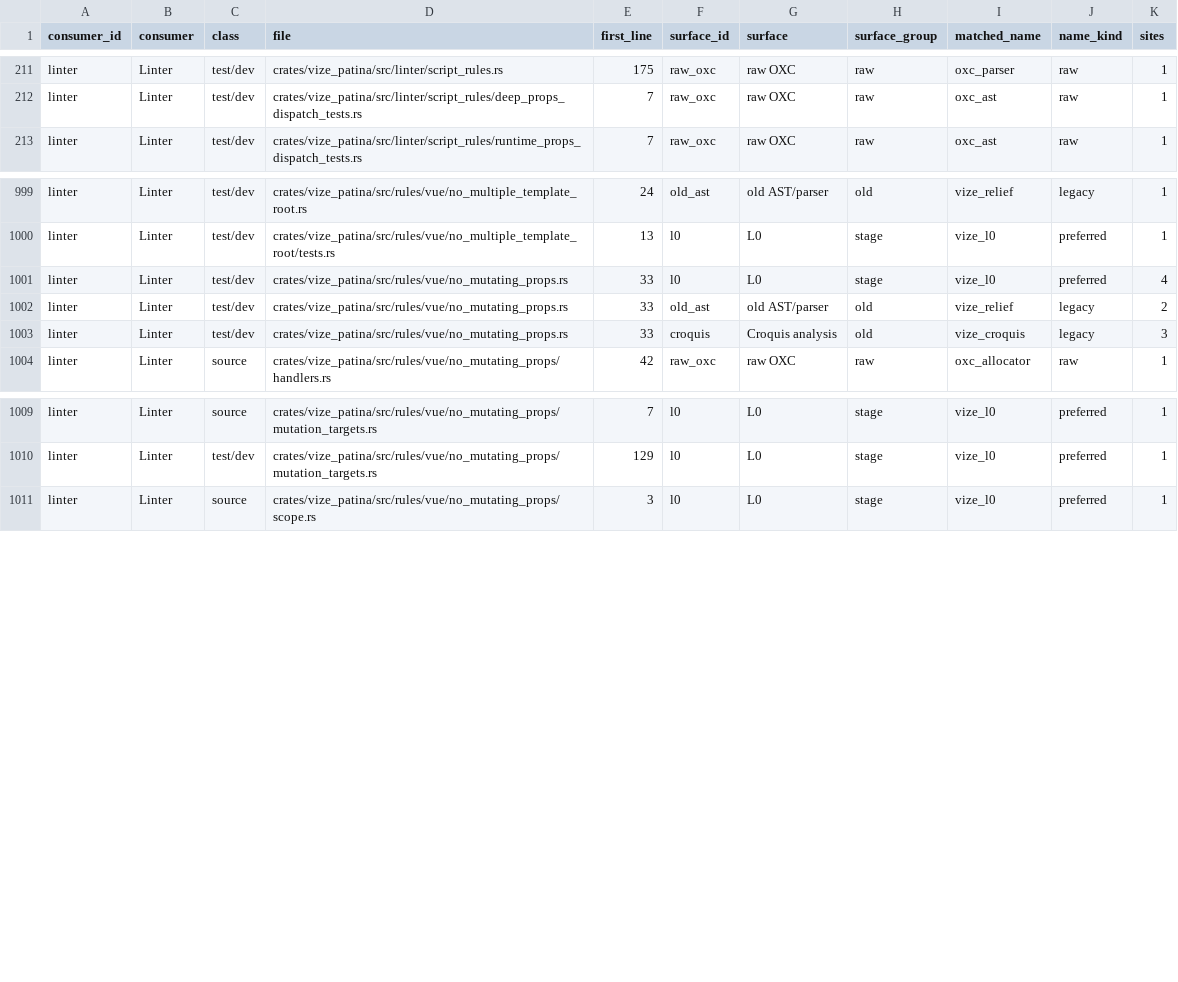
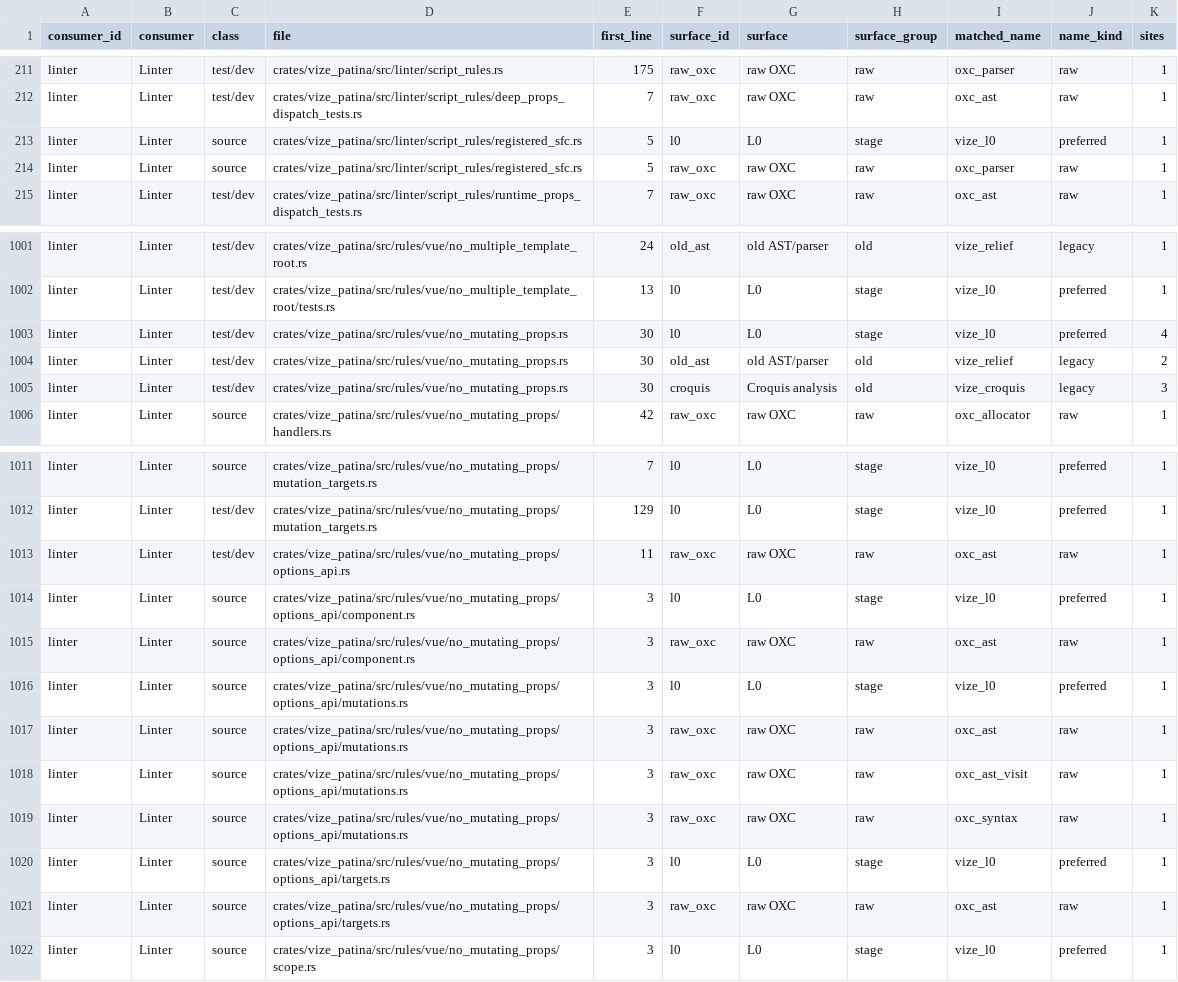
Before and after one commit to ty-ler/vize, a TSV file: docs/davinci/plan/consumer-migration-surfaces/linter/vize_patina.tsv, drawn as a sheet; only a part is shown, gaps mark what is left out.

Commit message:
fix(patina): correct props mutation test registry namespace

```diff
--- a/docs/davinci/plan/consumer-migration-surfaces/linter/vize_patina.tsv
+++ b/docs/davinci/plan/consumer-migration-surfaces/linter/vize_patina.tsv
@@ -212,2 +212,4 @@ linter	Linter	test/dev	crates/vize_patina/src/linter/script_rules.rs	175	raw_oxc
 linter	Linter	test/dev	crates/vize_patina/src/linter/script_rules/deep_props_dispatch_tests.rs	7	raw_oxc	raw OXC	raw	oxc_ast	raw	1
+linter	Linter	source	crates/vize_patina/src/linter/script_rules/registered_sfc.rs	5	l0	L0	stage	vize_l0	preferred	1
+linter	Linter	source	crates/vize_patina/src/linter/script_rules/registered_sfc.rs	5	raw_oxc	raw OXC	raw	oxc_parser	raw	1
 linter	Linter	test/dev	crates/vize_patina/src/linter/script_rules/runtime_props_dispatch_tests.rs	7	raw_oxc	raw OXC	raw	oxc_ast	raw	1
@@ -1000,5 +1002,5 @@ linter	Linter	test/dev	crates/vize_patina/src/rules/vue/no_multiple_template_roo
 linter	Linter	test/dev	crates/vize_patina/src/rules/vue/no_multiple_template_root/tests.rs	13	l0	L0	stage	vize_l0	preferred	1
-linter	Linter	test/dev	crates/vize_patina/src/rules/vue/no_mutating_props.rs	33	l0	L0	stage	vize_l0	preferred	4
-linter	Linter	test/dev	crates/vize_patina/src/rules/vue/no_mutating_props.rs	33	old_ast	old AST/parser	old	vize_relief	legacy	2
-linter	Linter	test/dev	crates/vize_patina/src/rules/vue/no_mutating_props.rs	33	croquis	Croquis analysis	old	vize_croquis	legacy	3
+linter	Linter	test/dev	crates/vize_patina/src/rules/vue/no_mutating_props.rs	30	l0	L0	stage	vize_l0	preferred	4
+linter	Linter	test/dev	crates/vize_patina/src/rules/vue/no_mutating_props.rs	30	old_ast	old AST/parser	old	vize_relief	legacy	2
+linter	Linter	test/dev	crates/vize_patina/src/rules/vue/no_mutating_props.rs	30	croquis	Croquis analysis	old	vize_croquis	legacy	3
 linter	Linter	source	crates/vize_patina/src/rules/vue/no_mutating_props/handlers.rs	42	raw_oxc	raw OXC	raw	oxc_allocator	raw	1
@@ -1010,2 +1012,11 @@ linter	Linter	source	crates/vize_patina/src/rules/vue/no_mutating_props/mutation
 linter	Linter	test/dev	crates/vize_patina/src/rules/vue/no_mutating_props/mutation_targets.rs	129	l0	L0	stage	vize_l0	preferred	1
+linter	Linter	test/dev	crates/vize_patina/src/rules/vue/no_mutating_props/options_api.rs	11	raw_oxc	raw OXC	raw	oxc_ast	raw	1
+linter	Linter	source	crates/vize_patina/src/rules/vue/no_mutating_props/options_api/component.rs	3	l0	L0	stage	vize_l0	preferred	1
+linter	Linter	source	crates/vize_patina/src/rules/vue/no_mutating_props/options_api/component.rs	3	raw_oxc	raw OXC	raw	oxc_ast	raw	1
+linter	Linter	source	crates/vize_patina/src/rules/vue/no_mutating_props/options_api/mutations.rs	3	l0	L0	stage	vize_l0	preferred	1
+linter	Linter	source	crates/vize_patina/src/rules/vue/no_mutating_props/options_api/mutations.rs	3	raw_oxc	raw OXC	raw	oxc_ast	raw	1
+linter	Linter	source	crates/vize_patina/src/rules/vue/no_mutating_props/options_api/mutations.rs	3	raw_oxc	raw OXC	raw	oxc_ast_visit	raw	1
+linter	Linter	source	crates/vize_patina/src/rules/vue/no_mutating_props/options_api/mutations.rs	3	raw_oxc	raw OXC	raw	oxc_syntax	raw	1
+linter	Linter	source	crates/vize_patina/src/rules/vue/no_mutating_props/options_api/targets.rs	3	l0	L0	stage	vize_l0	preferred	1
+linter	Linter	source	crates/vize_patina/src/rules/vue/no_mutating_props/options_api/targets.rs	3	raw_oxc	raw OXC	raw	oxc_ast	raw	1
 linter	Linter	source	crates/vize_patina/src/rules/vue/no_mutating_props/scope.rs	3	l0	L0	stage	vize_l0	preferred	1
```
Also changed, not shown: 12 other files.
